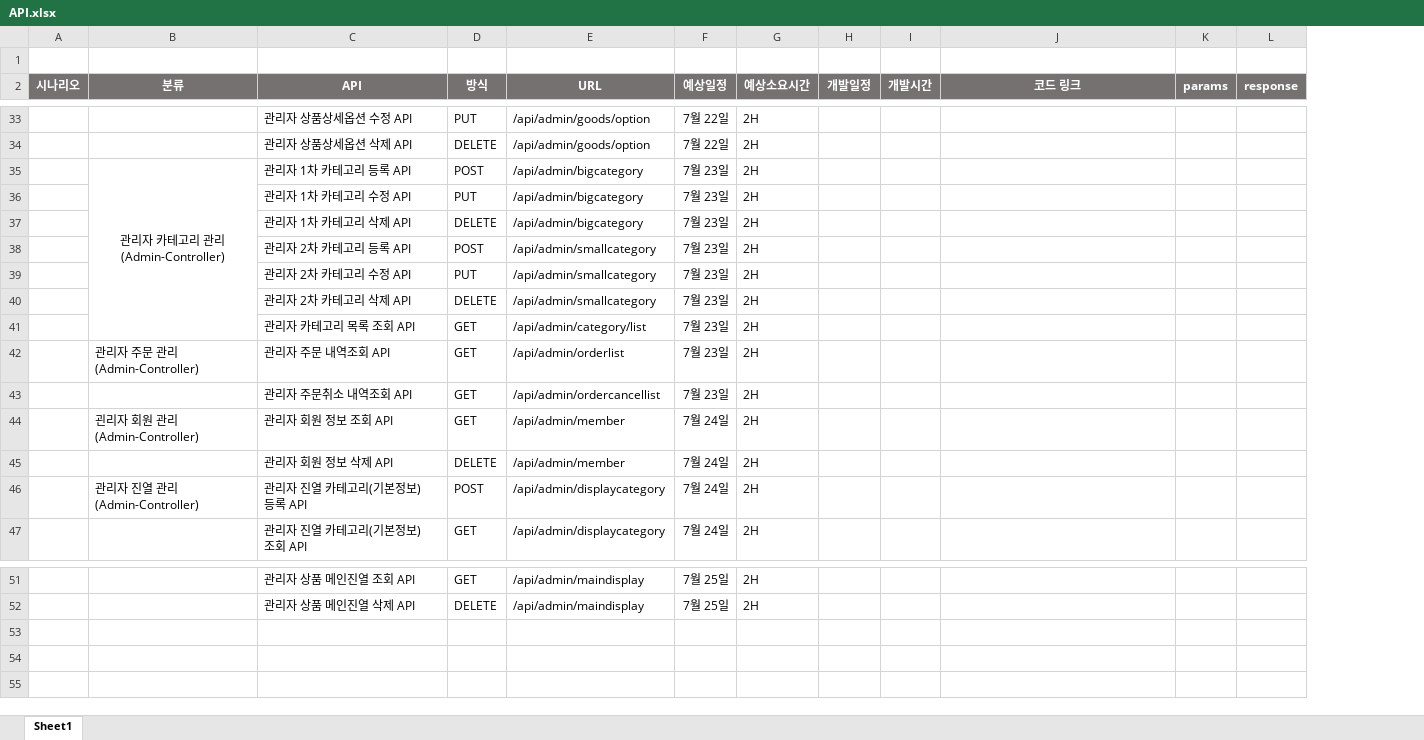
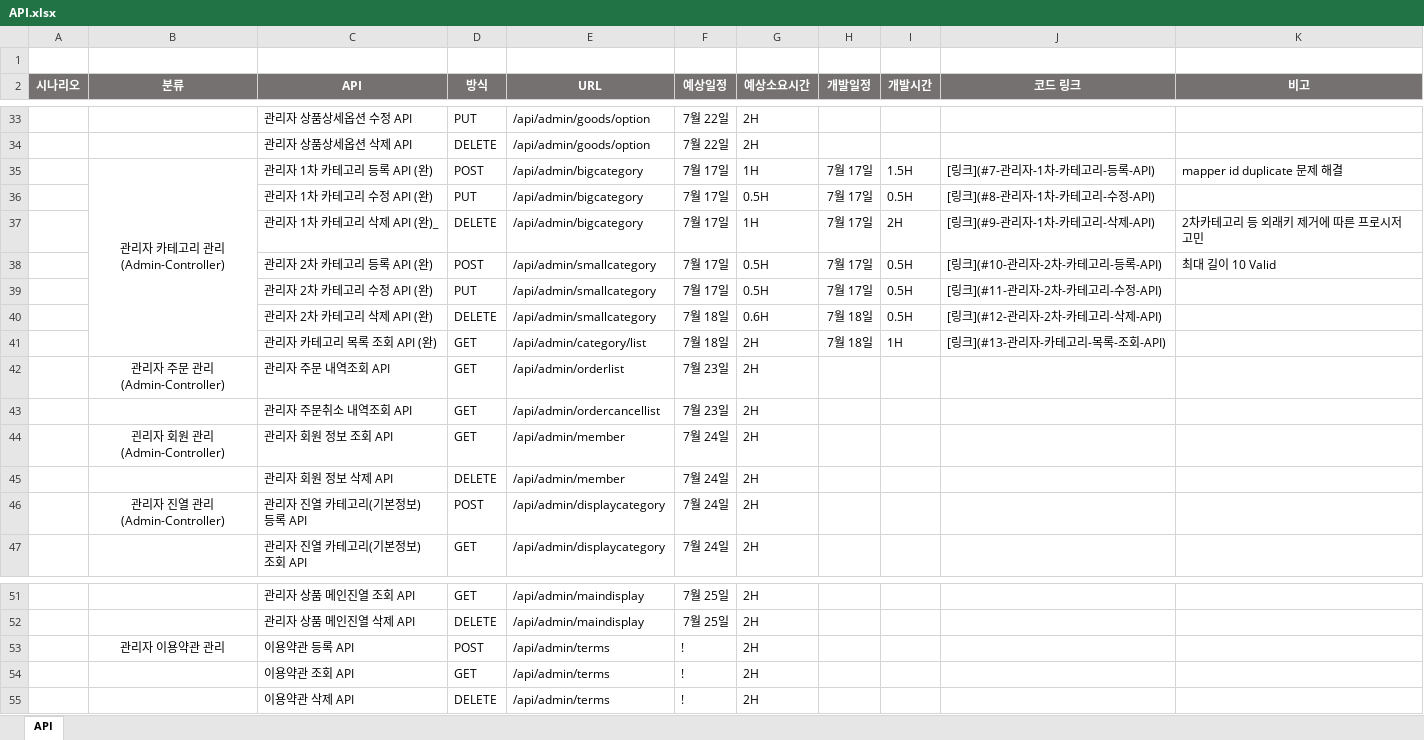
Before and after one commit to skok1025/ShoppingMall, an Excel workbook: API.xlsx, sheet API, drawn as a sheet; only a part is shown, gaps mark what is left out; values as stored, in another font and other column widths than the file's, no borders; removed rows and columns are numbered as before the commit, all else as after; ↵ is a line break in a cell; the diff covers the shown part only; the diff names each change by its address in the sheet, - before the commit and + after, or states it on an @@ line.

Commit message:
Admin-Controller Test (+관리자 상품등록) _ API Ver 1.4

```diff
--- a/API.xlsx (sheet API)
+++ b/API.xlsx (sheet API)
-sheet tab: Sheet1
+sheet tab: API
-column K (params), empty
-column L (response), empty
+column K (비고), empty
-row 35:  | 관리자 카테고리 관리 ↵ (Admin-Controller) | 관리자 1차 카테고리 등록 API | POST | /api/admin/bigcategory | 7월 23일 | 2H
-row 36:  |  | 관리자 1차 카테고리 수정 API | PUT | /api/admin/bigcategory | 7월 23일 | 2H
-row 37:  |  | 관리자 1차 카테고리 삭제 API | DELETE | /api/admin/bigcategory | 7월 23일 | 2H
-row 38:  |  | 관리자 2차 카테고리 등록 API | POST | /api/admin/smallcategory | 7월 23일 | 2H
-row 39:  |  | 관리자 2차 카테고리 수정 API | PUT | /api/admin/smallcategory | 7월 23일 | 2H
-row 40:  |  | 관리자 2차 카테고리 삭제 API | DELETE | /api/admin/smallcategory | 7월 23일 | 2H
-row 41:  |  | 관리자 카테고리 목록 조회 API | GET | /api/admin/category/list | 7월 23일 | 2H
+row 35:  | 관리자 카테고리 관리 ↵ (Admin-Controller) | 관리자 1차 카테고리 등록 API (완) | POST | /api/admin/bigcategory | 7월 17일 | 1H | 7월 17일 | 1.5H | [링크](#7-관리자-1차-카테고리-등록-API) | mapper id duplicate 문제 해결
+row 36:  |  | 관리자 1차 카테고리 수정 API (완) | PUT | /api/admin/bigcategory | 7월 17일 | 0.5H | 7월 17일 | 0.5H | [링크](#8-관리자-1차-카테고리-수정-API)
+row 37:  |  | 관리자 1차 카테고리 삭제 API (완)_ | DELETE | /api/admin/bigcategory | 7월 17일 | 1H | 7월 17일 | 2H | [링크](#9-관리자-1차-카테고리-삭제-API) | 2차카테고리 등 외래키 제거에 따른 프로시저 고민
+row 38:  |  | 관리자 2차 카테고리 등록 API (완) | POST | /api/admin/smallcategory | 7월 17일 | 0.5H | 7월 17일 | 0.5H | [링크](#10-관리자-2차-카테고리-등록-API) | 최대 길이 10 Valid
+row 39:  |  | 관리자 2차 카테고리 수정 API (완) | PUT | /api/admin/smallcategory | 7월 17일 | 0.5H | 7월 17일 | 0.5H | [링크](#11-관리자-2차-카테고리-수정-API)
+row 40:  |  | 관리자 2차 카테고리 삭제 API (완) | DELETE | /api/admin/smallcategory | 7월 18일 | 0.6H | 7월 18일 | 0.5H | [링크](#12-관리자-2차-카테고리-삭제-API)
+row 41:  |  | 관리자 카테고리 목록 조회 API (완) | GET | /api/admin/category/list | 7월 18일 | 2H | 7월 18일 | 1H | [링크](#13-관리자-카테고리-목록-조회-API)
-B42 alignment: left
+B42 alignment: center
-B44 alignment: left
+B44 alignment: center
-B46 alignment: left
+B46 alignment: center
+row 53:  | 관리자 이용약관 관리 | 이용약관 등록 API | POST | /api/admin/terms | ! | 2H
+row 54:  |  | 이용약관 조회 API | GET | /api/admin/terms | ! | 2H
+row 55:  |  | 이용약관 삭제 API | DELETE | /api/admin/terms | ! | 2H
```
Also changed, not shown: 29 edited cells and cell formats elsewhere in this sheet, 18 other files.
